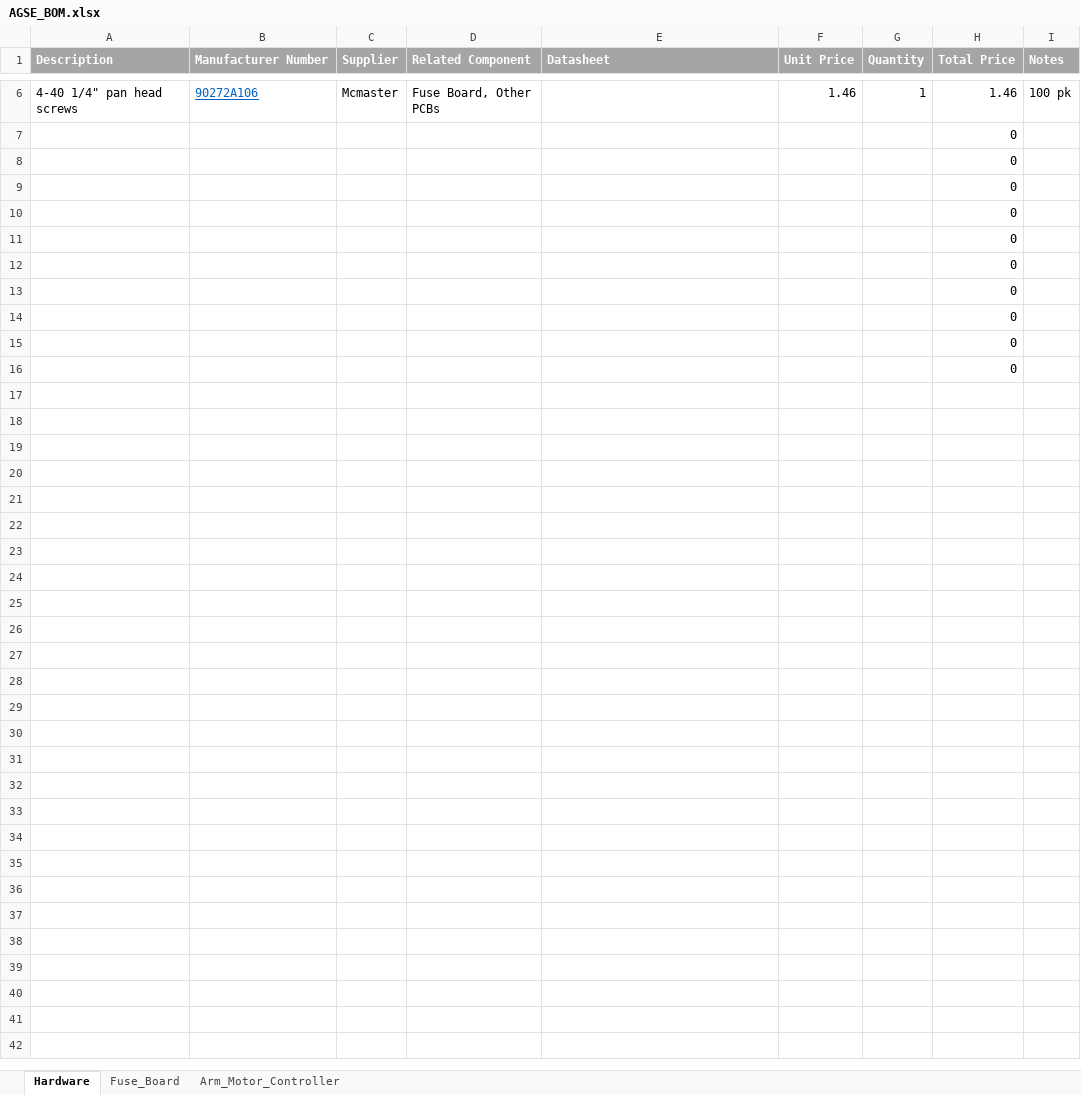
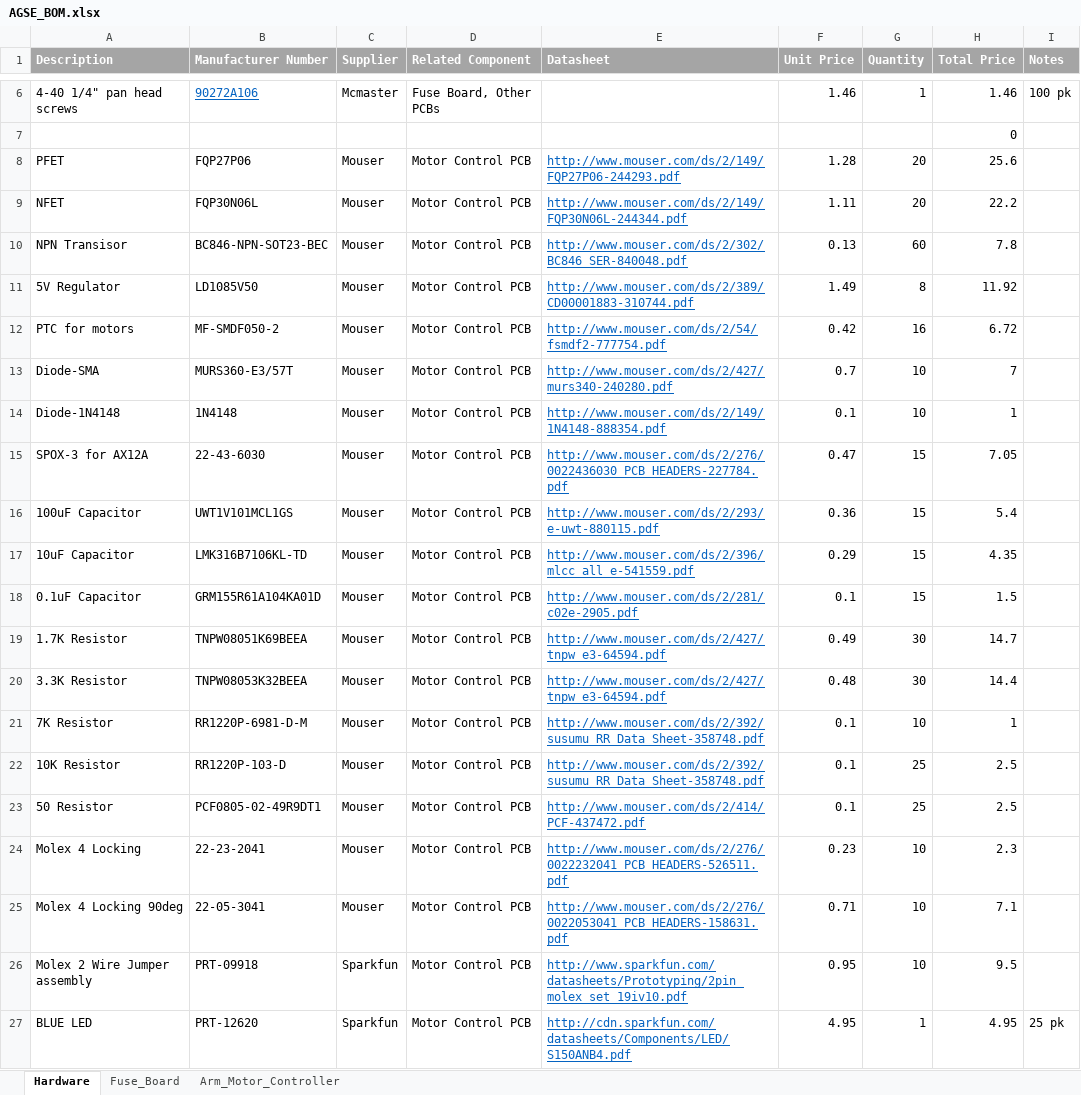
Before and after one commit to VADL/agse, an Excel workbook: design/AGSE_BOM.xlsx, sheet Hardware, drawn as a sheet; only a part is shown, gaps mark what is left out; values as stored, in another font and other column widths than the file's, no borders; removed rows and columns are numbered as before the commit, all else as after; the diff names each change by its address in the sheet, - before the commit and + after, or states it on an @@ line.

Commit message:
updated BoM with motor control info.

```diff
--- a/design/AGSE_BOM.xlsx (sheet Hardware)
+++ b/design/AGSE_BOM.xlsx (sheet Hardware)
-row 8:  |  |  |  |  |  |  | 0
-row 9:  |  |  |  |  |  |  | 0
-row 10:  |  |  |  |  |  |  | 0
-row 11:  |  |  |  |  |  |  | 0
-row 12:  |  |  |  |  |  |  | 0
-row 13:  |  |  |  |  |  |  | 0
-row 14:  |  |  |  |  |  |  | 0
-row 15:  |  |  |  |  |  |  | 0
-row 16:  |  |  |  |  |  |  | 0
+row 8: PFET | FQP27P06 | Mouser | Motor Control PCB | http://www.mouser.com/ds/2/149/FQP27P06-244293.pdf | 1.28 | 20 | 25.6
+row 9: NFET | FQP30N06L | Mouser | Motor Control PCB | http://www.mouser.com/ds/2/149/FQP30N06L-244344.pdf | 1.11 | 20 | 22.2
+row 10: NPN Transisor | BC846-NPN-SOT23-BEC | Mouser | Motor Control PCB | http://www.mouser.com/ds/2/302/BC846_SER-840048.pdf | 0.13 | 60 | 7.8
+row 11: 5V Regulator | LD1085V50 | Mouser | Motor Control PCB | http://www.mouser.com/ds/2/389/CD00001883-310744.pdf | 1.49 | 8 | 11.92
+row 12: PTC for motors | MF-SMDF050-2 | Mouser | Motor Control PCB | http://www.mouser.com/ds/2/54/fsmdf2-777754.pdf | 0.42 | 16 | 6.72
+row 13: Diode-SMA | MURS360-E3/57T | Mouser | Motor Control PCB | http://www.mouser.com/ds/2/427/murs340-240280.pdf | 0.7 | 10 | 7
+row 14: Diode-1N4148 | 1N4148 | Mouser | Motor Control PCB | http://www.mouser.com/ds/2/149/1N4148-888354.pdf | 0.1 | 10 | 1
+row 15: SPOX-3 for AX12A | 22-43-6030 | Mouser | Motor Control PCB | http://www.mouser.com/ds/2/276/0022436030_PCB_HEADERS-227784.pdf | 0.47 | 15 | 7.05
+row 16: 100uF Capacitor | UWT1V101MCL1GS | Mouser | Motor Control PCB | http://www.mouser.com/ds/2/293/e-uwt-880115.pdf | 0.36 | 15 | 5.4
+row 17: 10uF Capacitor | LMK316B7106KL-TD | Mouser | Motor Control PCB | http://www.mouser.com/ds/2/396/mlcc_all_e-541559.pdf | 0.29 | 15 | 4.35
+row 18: 0.1uF Capacitor | GRM155R61A104KA01D | Mouser | Motor Control PCB | http://www.mouser.com/ds/2/281/c02e-2905.pdf | 0.1 | 15 | 1.5
+row 19: 1.7K Resistor | TNPW08051K69BEEA | Mouser | Motor Control PCB | http://www.mouser.com/ds/2/427/tnpw_e3-64594.pdf | 0.49 | 30 | 14.7
+row 20: 3.3K Resistor | TNPW08053K32BEEA | Mouser | Motor Control PCB | http://www.mouser.com/ds/2/427/tnpw_e3-64594.pdf | 0.48 | 30 | 14.4
+row 21: 7K Resistor | RR1220P-6981-D-M | Mouser | Motor Control PCB | http://www.mouser.com/ds/2/392/susumu_RR_Data_Sheet-358748.pdf | 0.1 | 10 | 1
+row 22: 10K Resistor | RR1220P-103-D | Mouser | Motor Control PCB | http://www.mouser.com/ds/2/392/susumu_RR_Data_Sheet-358748.pdf | 0.1 | 25 | 2.5
+row 23: 50 Resistor | PCF0805-02-49R9DT1 | Mouser | Motor Control PCB | http://www.mouser.com/ds/2/414/PCF-437472.pdf | 0.1 | 25 | 2.5
+row 24: Molex 4 Locking | 22-23-2041 | Mouser | Motor Control PCB | http://www.mouser.com/ds/2/276/0022232041_PCB_HEADERS-526511.pdf | 0.23 | 10 | 2.3
+row 25: Molex 4 Locking 90deg | 22-05-3041 | Mouser | Motor Control PCB | http://www.mouser.com/ds/2/276/0022053041_PCB_HEADERS-158631.pdf | 0.71 | 10 | 7.1
+row 26: Molex 2 Wire Jumper assembly | PRT-09918 | Sparkfun | Motor Control PCB | http://www.sparkfun.com/datasheets/Prototyping/2pin_molex_set_19iv10.pdf | 0.95 | 10 | 9.5
+row 27: BLUE LED | PRT-12620 | Sparkfun | Motor Control PCB | http://cdn.sparkfun.com/datasheets/Components/LED/S150ANB4.pdf | 4.95 | 1 | 4.95 | 25 pk
```
Also changed, not shown: design/schematics/arm_motor_controller/BOM.xlsx.
